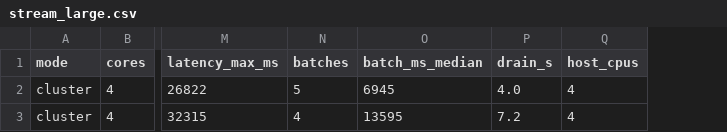
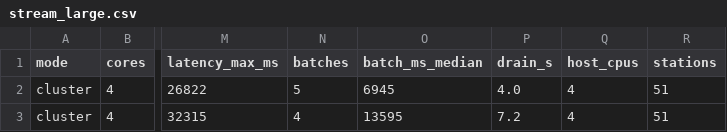
Before and after one commit to huynhquocthang1805/BigData, a CSV file: benchmarks/results/stream_large.csv, drawn as a sheet; only a part is shown, gaps mark what is left out; the diff names each change by its address in the sheet, - before the commit and + after, or states it on an @@ line.

```diff
--- a/benchmarks/results/stream_large.csv
+++ b/benchmarks/results/stream_large.csv
+column R (stations), rows 2-3: 51 | 51
```
Also changed, not shown: benchmarks/results/batch_large.csv, 14 other files.
